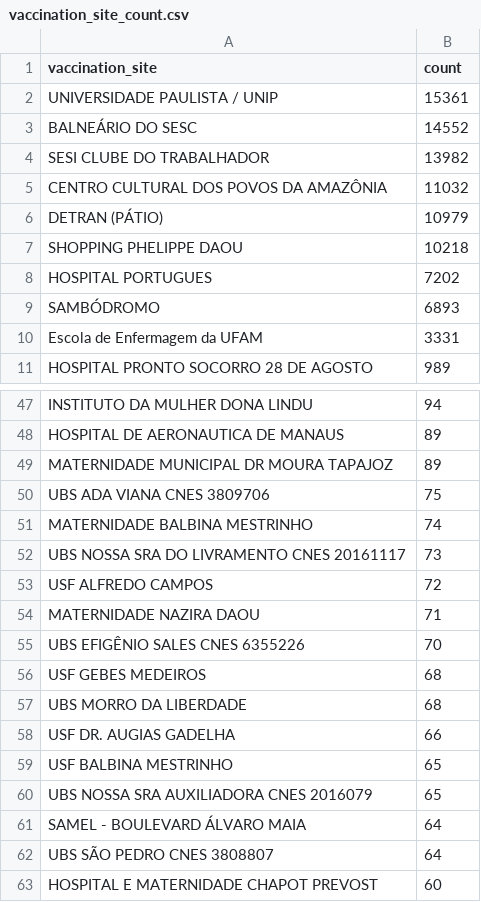
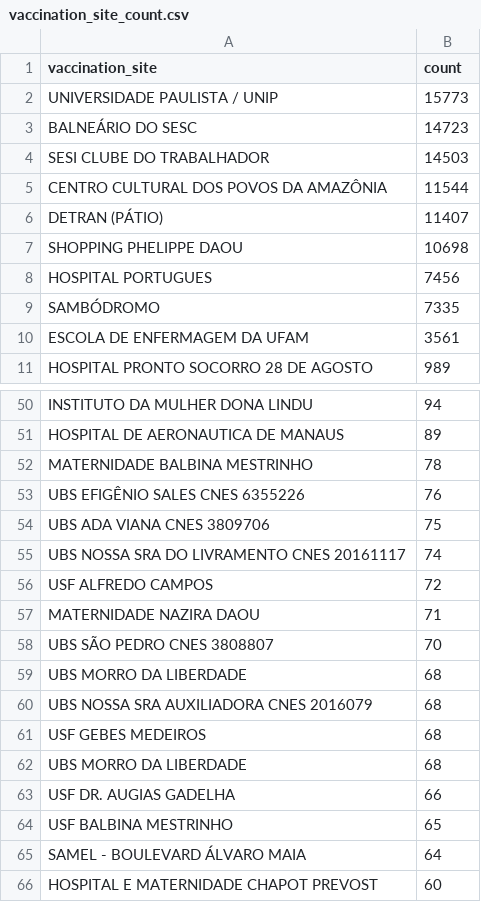
Before and after one commit to CodeForManaus/vacina-manaus-backend, a CSV file: analytics/vaccination_site_count.csv, drawn as a sheet; only a part is shown, gaps mark what is left out; the diff covers the shown part only.

```diff
--- a/analytics/vaccination_site_count.csv
+++ b/analytics/vaccination_site_count.csv
@@ -1,11 +1,11 @@
 vaccination_site,count
-UNIVERSIDADE PAULISTA / UNIP,15361
-BALNEÁRIO DO SESC,14552
-SESI CLUBE DO TRABALHADOR,13982
-CENTRO CULTURAL DOS POVOS DA AMAZÔNIA,11032
-DETRAN (PÁTIO),10979
-SHOPPING PHELIPPE DAOU,10218
-HOSPITAL PORTUGUES,7202
-SAMBÓDROMO,6893
-Escola de Enfermagem da UFAM,3331
+UNIVERSIDADE PAULISTA / UNIP,15773
+BALNEÁRIO DO SESC,14723
+SESI CLUBE DO TRABALHADOR,14503
+CENTRO CULTURAL DOS POVOS DA AMAZÔNIA,11544
+DETRAN (PÁTIO),11407
+SHOPPING PHELIPPE DAOU,10698
+HOSPITAL PORTUGUES,7456
+SAMBÓDROMO,7335
+ESCOLA DE ENFERMAGEM DA UFAM,3561
 HOSPITAL PRONTO SOCORRO 28 DE AGOSTO,989
@@ -48,9 +51,11 @@ INSTITUTO DA MULHER DONA LINDU,94
 HOSPITAL DE AERONAUTICA DE MANAUS,89
-MATERNIDADE MUNICIPAL DR MOURA TAPAJOZ,89
+MATERNIDADE BALBINA MESTRINHO,78
+UBS EFIGÊNIO SALES CNES 6355226,76
 UBS ADA VIANA CNES 3809706,75
-MATERNIDADE BALBINA MESTRINHO,74
-UBS NOSSA SRA DO LIVRAMENTO CNES 20161117,73
+UBS NOSSA SRA DO LIVRAMENTO CNES 20161117,74
 USF ALFREDO CAMPOS,72
 MATERNIDADE NAZIRA DAOU,71
-UBS EFIGÊNIO SALES CNES 6355226,70
+UBS SÃO PEDRO CNES 3808807,70
+UBS MORRO DA LIBERDADE,68
+UBS NOSSA SRA AUXILIADORA CNES 2016079,68
 USF GEBES MEDEIROS,68
@@ -59,5 +64,3 @@ USF DR. AUGIAS GADELHA,66
 USF BALBINA MESTRINHO,65
-UBS NOSSA SRA AUXILIADORA CNES 2016079,65
 SAMEL - BOULEVARD ÁLVARO MAIA,64
-UBS SÃO PEDRO CNES 3808807,64
 HOSPITAL E MATERNIDADE CHAPOT PREVOST,60
```
Also changed, not shown: 5 added rows, 3 removed rows, 2 moved rows and 1 edited cell elsewhere in this file, analytics/uncategorized_service_group_by_vaccination_site_full_data.csv, data/analyzed/uncategorized_service_group_by_vaccination_site_full_data.csv, 34 other files.
